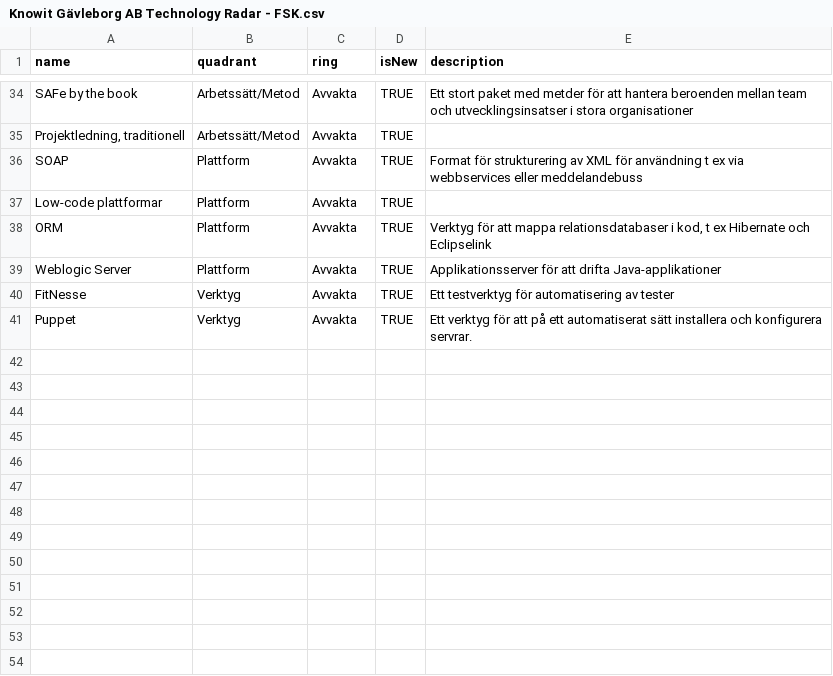
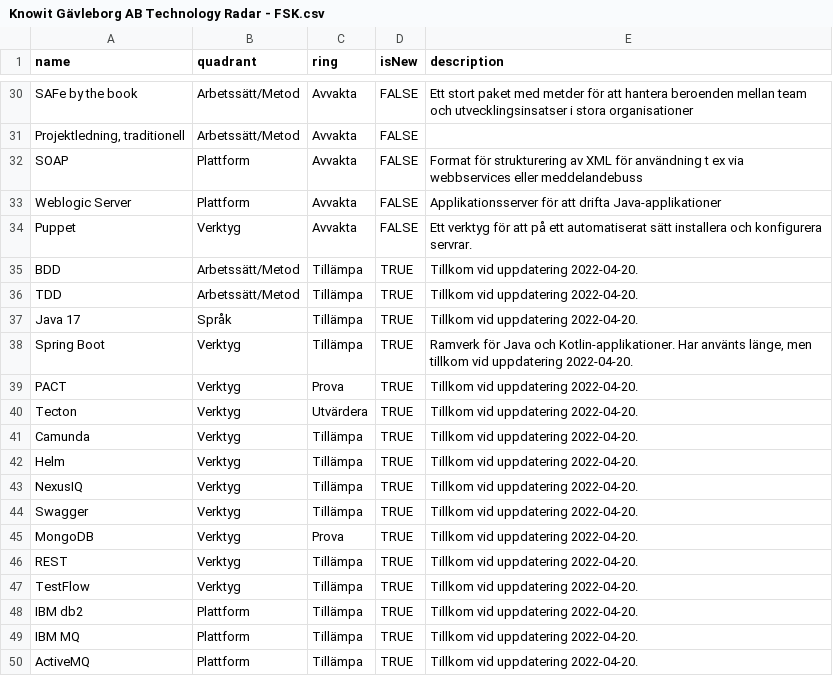
Before and after one commit to ostlin/knowit, a CSV file: Knowit Gävleborg AB Technology Radar - FSK.csv, drawn as a sheet; only a part is shown, gaps mark what is left out; removed rows and columns are numbered as before the commit, all else as after; the diff covers the shown part only; the diff names each change by its address in the sheet, - before the commit and + after, or states it on an @@ line.

```diff
--- a/Knowit Gävleborg AB Technology Radar - FSK.csv
+++ b/Knowit Gävleborg AB Technology Radar - FSK.csv
-D30:D32 (isNew): TRUE
+D30:D32 (isNew): FALSE
-row 37: Low-code plattformar | Plattform | Avvakta | TRUE
-row 38: ORM | Plattform | Avvakta | TRUE | Verktyg för att mappa relationsdatabaser i kod, t ex Hibernate och Eclipselink
-D33 (isNew): TRUE
+D33 (isNew): FALSE
-row 40: FitNesse | Verktyg | Avvakta | TRUE | Ett testverktyg för automatisering av tester
-D34 (isNew): TRUE
+D34 (isNew): FALSE
+row 35: BDD | Arbetssätt/Metod | Tillämpa | TRUE | Tillkom vid uppdatering 2022-04-20.
+row 36: TDD | Arbetssätt/Metod | Tillämpa | TRUE | Tillkom vid uppdatering 2022-04-20.
+row 37: Java 17 | Språk | Tillämpa | TRUE | Tillkom vid uppdatering 2022-04-20.
+row 38: Spring Boot | Verktyg | Tillämpa | TRUE | Ramverk för Java och Kotlin-applikationer. Har använts länge, men tillkom vid uppdatering 2022-04-20.
+row 39: PACT | Verktyg | Prova | TRUE | Tillkom vid uppdatering 2022-04-20.
+row 40: Tecton | Verktyg | Utvärdera | TRUE | Tillkom vid uppdatering 2022-04-20.
+row 41: Camunda | Verktyg | Tillämpa | TRUE | Tillkom vid uppdatering 2022-04-20.
+row 42: Helm | Verktyg | Tillämpa | TRUE | Tillkom vid uppdatering 2022-04-20.
+row 43: NexusIQ | Verktyg | Tillämpa | TRUE | Tillkom vid uppdatering 2022-04-20.
+row 44: Swagger | Verktyg | Tillämpa | TRUE | Tillkom vid uppdatering 2022-04-20.
+row 45: MongoDB | Verktyg | Prova | TRUE | Tillkom vid uppdatering 2022-04-20.
+row 46: REST | Verktyg | Tillämpa | TRUE | Tillkom vid uppdatering 2022-04-20.
+row 47: TestFlow | Verktyg | Tillämpa | TRUE | Tillkom vid uppdatering 2022-04-20.
+row 48: IBM db2 | Plattform | Tillämpa | TRUE | Tillkom vid uppdatering 2022-04-20.
+row 49: IBM MQ | Plattform | Tillämpa | TRUE | Tillkom vid uppdatering 2022-04-20.
+row 50: ActiveMQ | Plattform | Tillämpa | TRUE | Tillkom vid uppdatering 2022-04-20.
```
Also changed, not shown: 4 removed rows and 28 edited cells elsewhere in this file.
